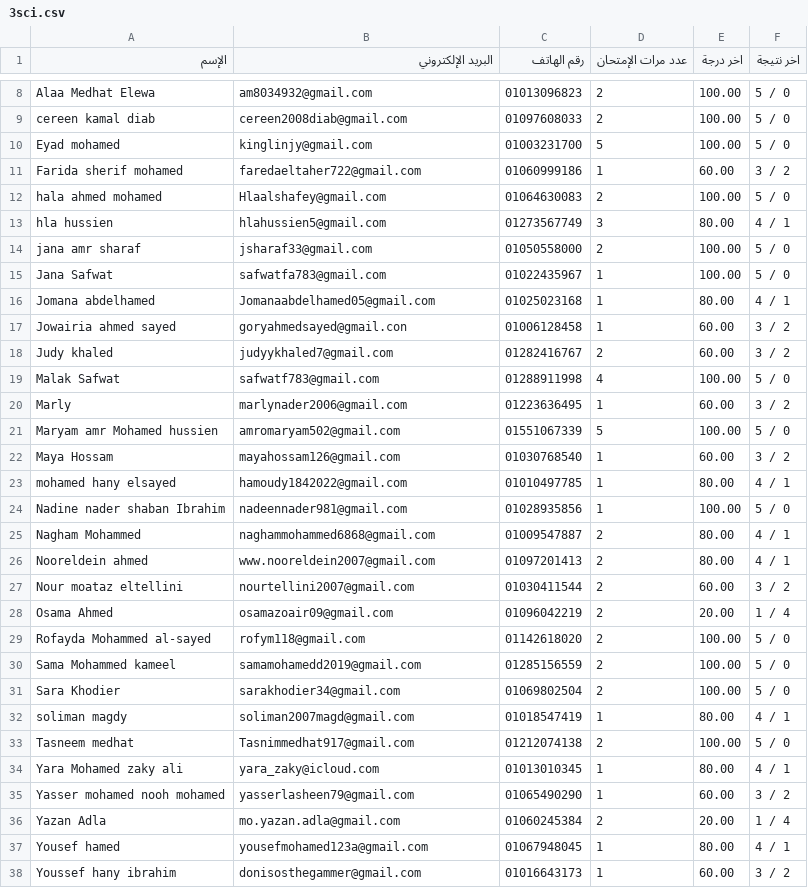
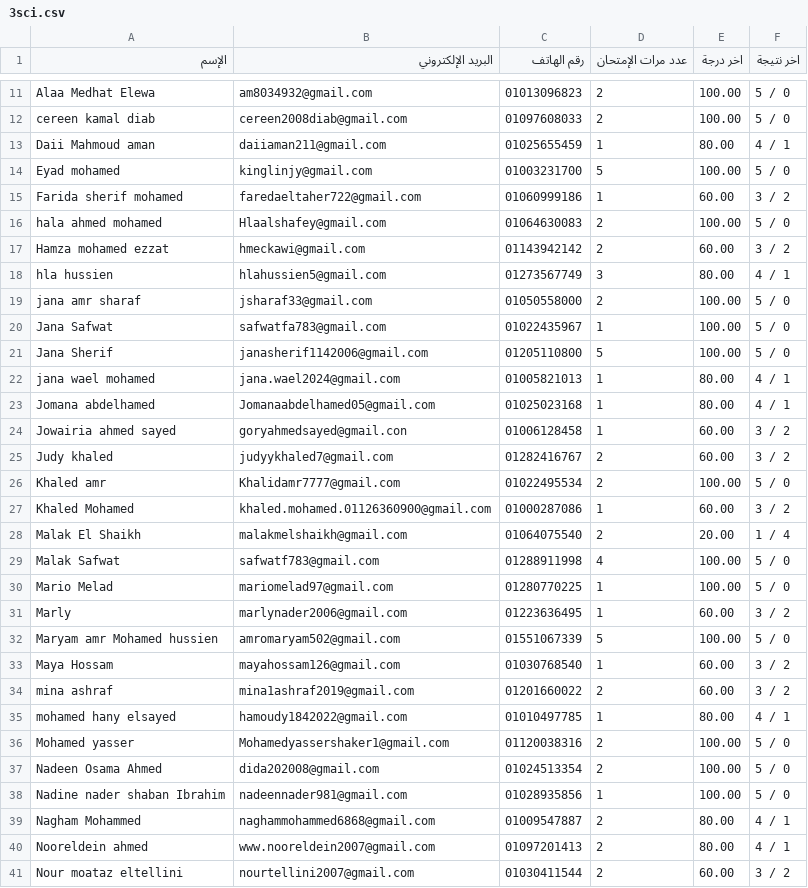
Before and after one commit to Harvovich/Marks-csv, a CSV file: 3sci.csv, drawn as a sheet; only a part is shown, gaps mark what is left out; the shorter side is filled out with more unchanged rows; the diff covers the shown part only.

```diff
--- a/3sci.csv
+++ b/3sci.csv
@@ -9,2 +12,3 @@
 "cereen kamal diab","cereen2008diab@gmail.com","01097608033","2","100.00","5 / 0"
+"Daii Mahmoud aman","daiiaman211@gmail.com","01025655459","1","80.00","4 / 1"
 "Eyad mohamed","kinglinjy@gmail.com","01003231700","5","100.00","5 / 0"
@@ -12,2 +16,3 @@
 "hala ahmed mohamed","Hlaalshafey@gmail.com","01064630083","2","100.00","5 / 0"
+"Hamza mohamed ezzat","hmeckawi@gmail.com","01143942142","2","60.00","3 / 2"
 "hla hussien","hlahussien5@gmail.com","01273567749","3","80.00","4 / 1"
@@ -15,2 +20,4 @@
 "Jana Safwat","safwatfa783@gmail.com","01022435967","1","100.00","5 / 0"
+"Jana Sherif","janasherif1142006@gmail.com","01205110800","5","100.00","5 / 0"
+"jana wael mohamed","jana.wael2024@gmail.com","01005821013","1","80.00","4 / 1"
 "Jomana abdelhamed","Jomanaabdelhamed05@gmail.com","01025023168","1","80.00","4 / 1"
@@ -18,3 +25,7 @@
 "Judy khaled","judyykhaled7@gmail.com","01282416767","2","60.00","3 / 2"
+"Khaled amr","Khalidamr7777@gmail.com","01022495534","2","100.00","5 / 0"
+"Khaled Mohamed","khaled.mohamed.01126360900@gmail.com","01000287086","1","60.00","3 / 2"
+"Malak El Shaikh","malakmelshaikh@gmail.com","01064075540","2","20.00","1 / 4"
 "Malak Safwat","safwatf783@gmail.com","01288911998","4","100.00","5 / 0"
+"Mario Melad","mariomelad97@gmail.com","01280770225","1","100.00","5 / 0"
 "Marly","marlynader2006@gmail.com","01223636495","1","60.00","3 / 2"
@@ -22,3 +33,6 @@
 "Maya Hossam","mayahossam126@gmail.com","01030768540","1","60.00","3 / 2"
+"mina ashraf","mina1ashraf2019@gmail.com","01201660022","2","60.00","3 / 2"
 "mohamed hany elsayed","hamoudy1842022@gmail.com","01010497785","1","80.00","4 / 1"
+"Mohamed yasser","Mohamedyassershaker1@gmail.com","01120038316","2","100.00","5 / 0"
+"Nadeen Osama Ahmed","dida202008@gmail.com","01024513354","2","100.00","5 / 0"
 "Nadine nader shaban Ibrahim","nadeennader981@gmail.com","01028935856","1","100.00","5 / 0"
```
Also changed, not shown: 17 added rows elsewhere in this file.
